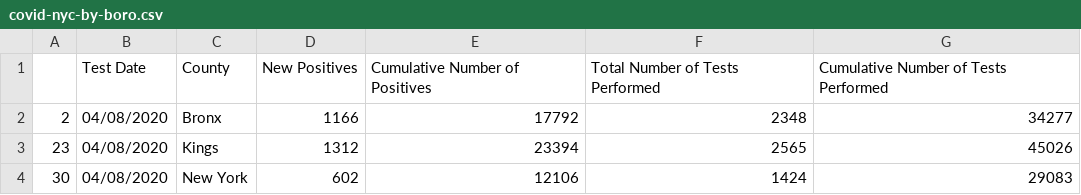
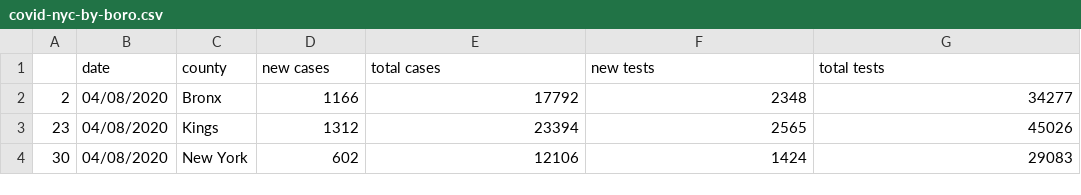
Before and after one commit to avivaweinbaum/nyc-mta-covid, a CSV file: covid-nyc-by-boro.csv, drawn as a sheet; only a part is shown; removed rows and columns are numbered as before the commit, all else as after; the diff names each change by its address in the sheet, - before the commit and + after, or states it on an @@ line.

Commit message:
Add files via upload

```diff
--- a/covid-nyc-by-boro.csv
+++ b/covid-nyc-by-boro.csv
-row 1:  | Test Date | County | New Positives | Cumulative Number of Positives | Total Number of Tests Performed | Cumulative Number of Tests Performed
+row 1:  | date | county | new cases | total cases | new tests | total tests
```
